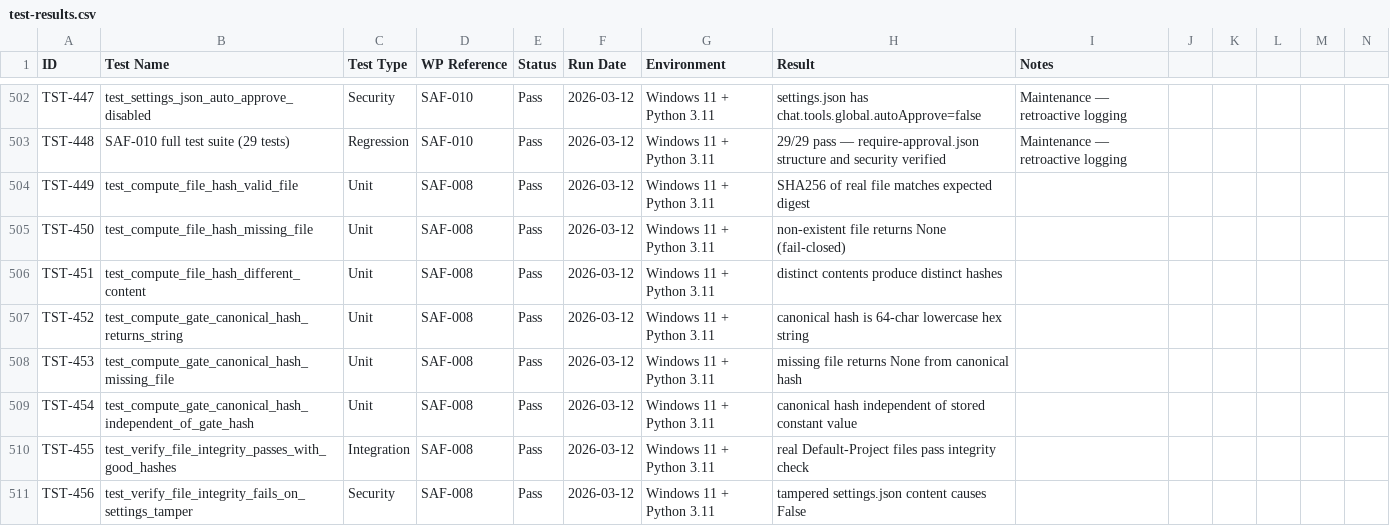
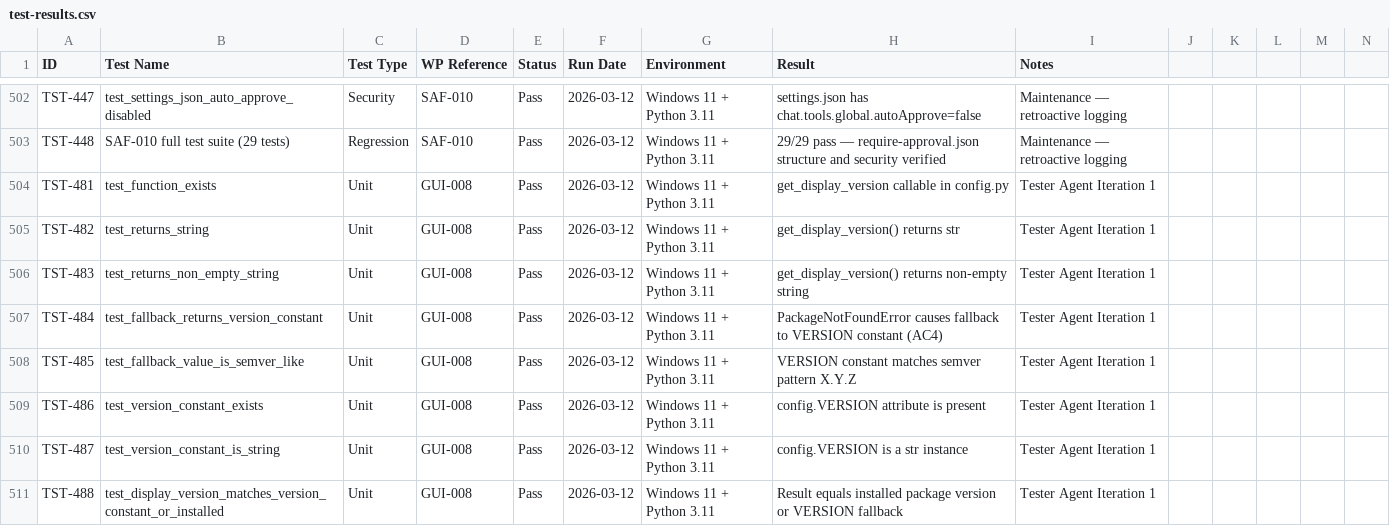
Before and after one commit to xX2Angelo8Xx/Turbulence-Solutions-Safe-Agent-Workspace, a CSV file: docs/test-results/test-results.csv, drawn as a sheet; only a part is shown, gaps mark what is left out; the shorter side is filled out with more unchanged rows; rows hold the shown columns only; the diff covers the shown part only; the diff names each change by its address in the sheet, - before the commit and + after, or states it on an @@ line.

Commit message:
test(GUI-008): Tester review FAIL — version_label missing from app.py
- Add tests/GUI-008/__init__.py and test_gui008_version_display.py (14 tests: 9 pass / 5 fail)
- 9 unit tests for get_display_version() all pass (config.py partial implementation correct)
- 5 TestVersionLabel tests fail: version_label never added to app.py; get_display_version not imported
- Write docs/workpackages/GUI-008/test-report.md with FAIL verdict and TODOs
- Log TST-481 to TST-495 in test-results.csv
- Log BUG-026 in bugs.csv (version_label missing from app.py)
- Set GUI-008 back to In Progress in workpackages.csv

```diff
--- a/docs/test-results/test-results.csv
+++ b/docs/test-results/test-results.csv
+row 504: TST-481 | test_function_exists | Unit | GUI-008 | Pass | 2026-03-12 | Windows 11 + Python 3.11 | get_display_version callable in config.py | Tester Agent Iteration 1
+row 505: TST-482 | test_returns_string | Unit | GUI-008 | Pass | 2026-03-12 | Windows 11 + Python 3.11 | get_display_version() returns str | Tester Agent Iteration 1
+row 506: TST-483 | test_returns_non_empty_string | Unit | GUI-008 | Pass | 2026-03-12 | Windows 11 + Python 3.11 | get_display_version() returns non-empty string | Tester Agent Iteration 1
+row 507: TST-484 | test_fallback_returns_version_constant | Unit | GUI-008 | Pass | 2026-03-12 | Windows 11 + Python 3.11 | PackageNotFoundError causes fallback to VERSION constant (AC4) | Tester Agent Iteration 1
+row 508: TST-485 | test_fallback_value_is_semver_like | Unit | GUI-008 | Pass | 2026-03-12 | Windows 11 + Python 3.11 | VERSION constant matches semver pattern X.Y.Z | Tester Agent Iteration 1
+row 509: TST-486 | test_version_constant_exists | Unit | GUI-008 | Pass | 2026-03-12 | Windows 11 + Python 3.11 | config.VERSION attribute is present | Tester Agent Iteration 1
+row 510: TST-487 | test_version_constant_is_string | Unit | GUI-008 | Pass | 2026-03-12 | Windows 11 + Python 3.11 | config.VERSION is a str instance | Tester Agent Iteration 1
+row 511: TST-488 | test_display_version_matches_version_constant_or_installed | Unit | GUI-008 | Pass | 2026-03-12 | Windows 11 + Python 3.11 | Result equals installed package version or VERSION fallback | Tester Agent Iteration 1
```
Also changed, not shown: 7 added rows elsewhere in this file, docs/bugs/bugs.csv, docs/workpackages/workpackages.csv, 3 other files.
